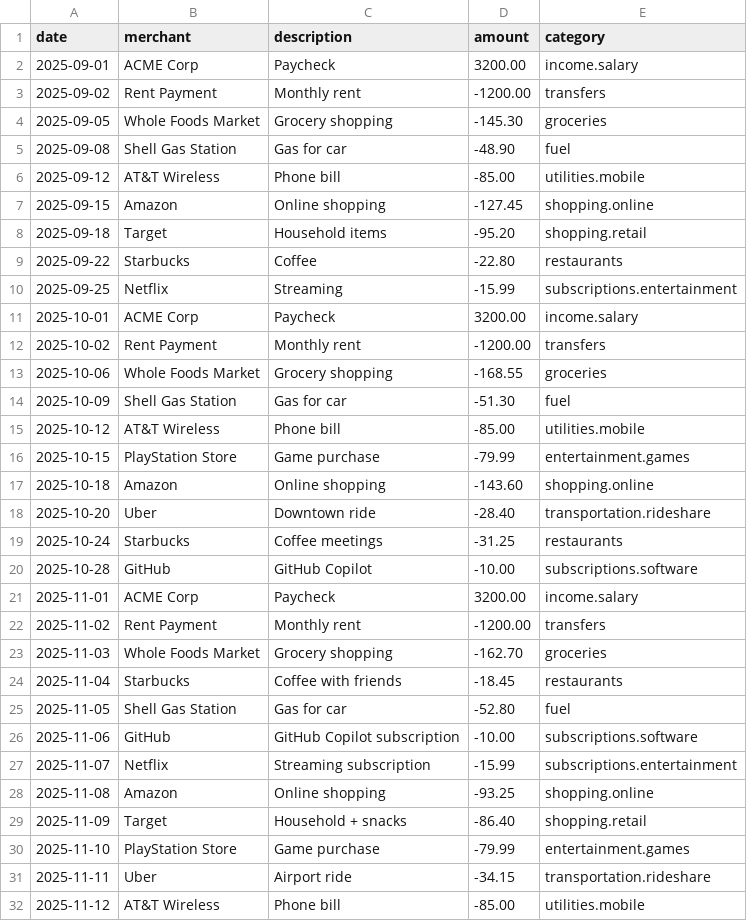
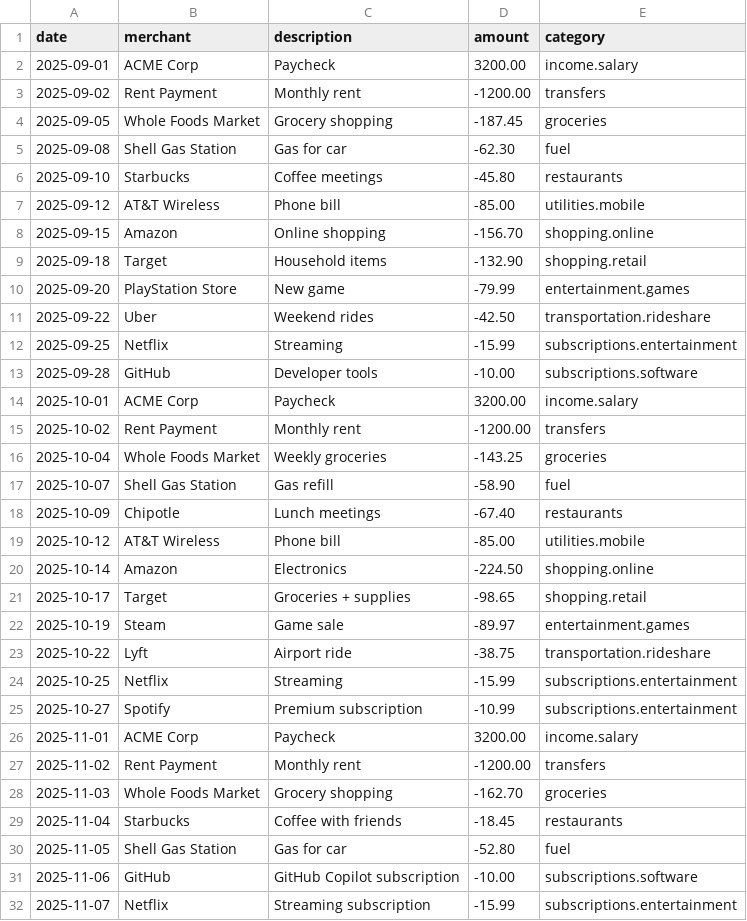
Before and after one commit to leok974/ai-finance-agent-oss, a CSV file: apps/web/public/demo-sample.csv, drawn as a sheet; only a part is shown; the shorter side is filled out with more unchanged rows; the diff covers the shown part only.

Commit message:
feat: improve demo data variety + forecast messaging
Demo CSV changes:
- More varied spending amounts across 3 months
- Sep: ~$2020 spend, Oct: ~$2234 spend, Nov: ~$2423 spend
- Added Spotify, Chipotle, Lyft, Steam for category diversity
- Spending trends now shows more interesting variation

Forecast Card improvements:
- Empty state: 'Click Run to generate a forecast' (was misleading 'not enough history')
- Better prompt: 'Requires at least 3 months of transaction history'
- Clearer messaging when user hasn't clicked Run yet

```diff
--- a/apps/web/public/demo-sample.csv
+++ b/apps/web/public/demo-sample.csv
@@ -3,19 +3,24 @@ date,merchant,description,amount,category
 2025-09-02,Rent Payment,Monthly rent,-1200.00,transfers
-2025-09-05,Whole Foods Market,Grocery shopping,-145.30,groceries
-2025-09-08,Shell Gas Station,Gas for car,-48.90,fuel
+2025-09-05,Whole Foods Market,Grocery shopping,-187.45,groceries
+2025-09-08,Shell Gas Station,Gas for car,-62.30,fuel
+2025-09-10,Starbucks,Coffee meetings,-45.80,restaurants
 2025-09-12,AT&T Wireless,Phone bill,-85.00,utilities.mobile
-2025-09-15,Amazon,Online shopping,-127.45,shopping.online
-2025-09-18,Target,Household items,-95.20,shopping.retail
-2025-09-22,Starbucks,Coffee,-22.80,restaurants
+2025-09-15,Amazon,Online shopping,-156.70,shopping.online
+2025-09-18,Target,Household items,-132.90,shopping.retail
+2025-09-20,PlayStation Store,New game,-79.99,entertainment.games
+2025-09-22,Uber,Weekend rides,-42.50,transportation.rideshare
 2025-09-25,Netflix,Streaming,-15.99,subscriptions.entertainment
+2025-09-28,GitHub,Developer tools,-10.00,subscriptions.software
 2025-10-01,ACME Corp,Paycheck,3200.00,income.salary
 2025-10-02,Rent Payment,Monthly rent,-1200.00,transfers
-2025-10-06,Whole Foods Market,Grocery shopping,-168.55,groceries
-2025-10-09,Shell Gas Station,Gas for car,-51.30,fuel
+2025-10-04,Whole Foods Market,Weekly groceries,-143.25,groceries
+2025-10-07,Shell Gas Station,Gas refill,-58.90,fuel
+2025-10-09,Chipotle,Lunch meetings,-67.40,restaurants
 2025-10-12,AT&T Wireless,Phone bill,-85.00,utilities.mobile
-2025-10-15,PlayStation Store,Game purchase,-79.99,entertainment.games
-2025-10-18,Amazon,Online shopping,-143.60,shopping.online
-2025-10-20,Uber,Downtown ride,-28.40,transportation.rideshare
-2025-10-24,Starbucks,Coffee meetings,-31.25,restaurants
-2025-10-28,GitHub,GitHub Copilot,-10.00,subscriptions.software
+2025-10-14,Amazon,Electronics,-224.50,shopping.online
+2025-10-17,Target,Groceries + supplies,-98.65,shopping.retail
+2025-10-19,Steam,Game sale,-89.97,entertainment.games
+2025-10-22,Lyft,Airport ride,-38.75,transportation.rideshare
+2025-10-25,Netflix,Streaming,-15.99,subscriptions.entertainment
+2025-10-27,Spotify,Premium subscription,-10.99,subscriptions.entertainment
 2025-11-01,ACME Corp,Paycheck,3200.00,income.salary
```
Also changed, not shown: 4 edited cells elsewhere in this file, 2 other files.
